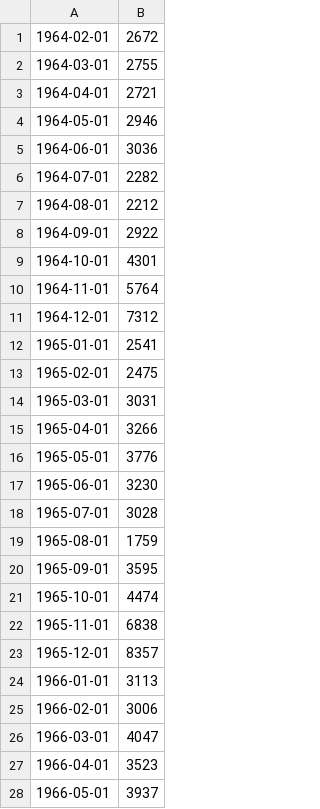
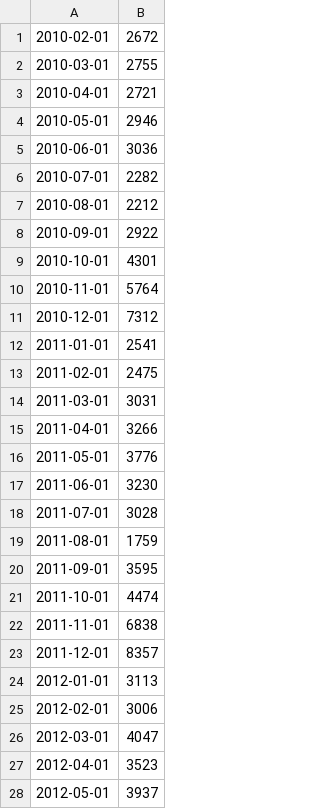
Before and after one commit to s-steephan/scikid-learing-sales-prdictor, a CSV file: dataset_training.csv, drawn as a sheet; only a part is shown; the diff covers the shown part only.

```diff
--- a/dataset_training.csv
+++ b/dataset_training.csv
@@ -1,28 +1,28 @@
-1964-02-01,2672
-1964-03-01,2755
-1964-04-01,2721
-1964-05-01,2946
-1964-06-01,3036
-1964-07-01,2282
-1964-08-01,2212
-1964-09-01,2922
-1964-10-01,4301
-1964-11-01,5764
-1964-12-01,7312
-1965-01-01,2541
-1965-02-01,2475
-1965-03-01,3031
-1965-04-01,3266
-1965-05-01,3776
-1965-06-01,3230
-1965-07-01,3028
-1965-08-01,1759
-1965-09-01,3595
-1965-10-01,4474
-1965-11-01,6838
-1965-12-01,8357
-1966-01-01,3113
-1966-02-01,3006
-1966-03-01,4047
-1966-04-01,3523
-1966-05-01,3937
+2010-02-01,2672
+2010-03-01,2755
+2010-04-01,2721
+2010-05-01,2946
+2010-06-01,3036
+2010-07-01,2282
+2010-08-01,2212
+2010-09-01,2922
+2010-10-01,4301
+2010-11-01,5764
+2010-12-01,7312
+2011-01-01,2541
+2011-02-01,2475
+2011-03-01,3031
+2011-04-01,3266
+2011-05-01,3776
+2011-06-01,3230
+2011-07-01,3028
+2011-08-01,1759
+2011-09-01,3595
+2011-10-01,4474
+2011-11-01,6838
+2011-12-01,8357
+2012-01-01,3113
+2012-02-01,3006
+2012-03-01,4047
+2012-04-01,3523
+2012-05-01,3937
```
Also changed, not shown: 64 edited cells elsewhere in this file, appsinfinity.csv, 7 other files.
